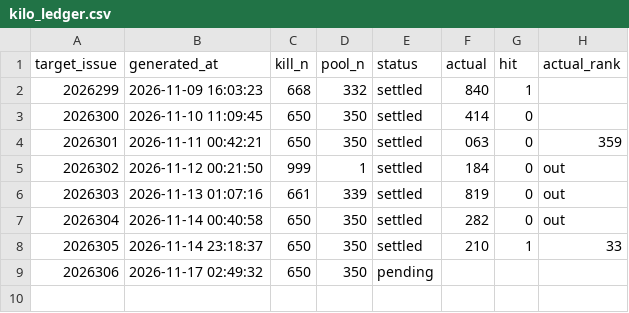
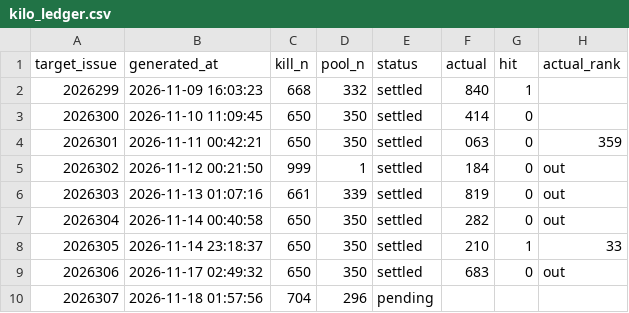
Before and after one commit to suwei8/pinble-actions, a CSV file: experiments/kilo_ledger.csv, drawn as a sheet.

```diff
--- a/experiments/kilo_ledger.csv
+++ b/experiments/kilo_ledger.csv
@@ -8,2 +8,3 @@
 2026305,2026-11-14 23:18:37,650,350,settled,210,1,33
-2026306,2026-11-17 02:49:32,650,350,pending,,,
+2026306,2026-11-17 02:49:32,650,350,settled,683,0,out
+2026307,2026-11-18 01:57:56,704,296,pending,,,
```
Also changed, not shown: 2 other files.
